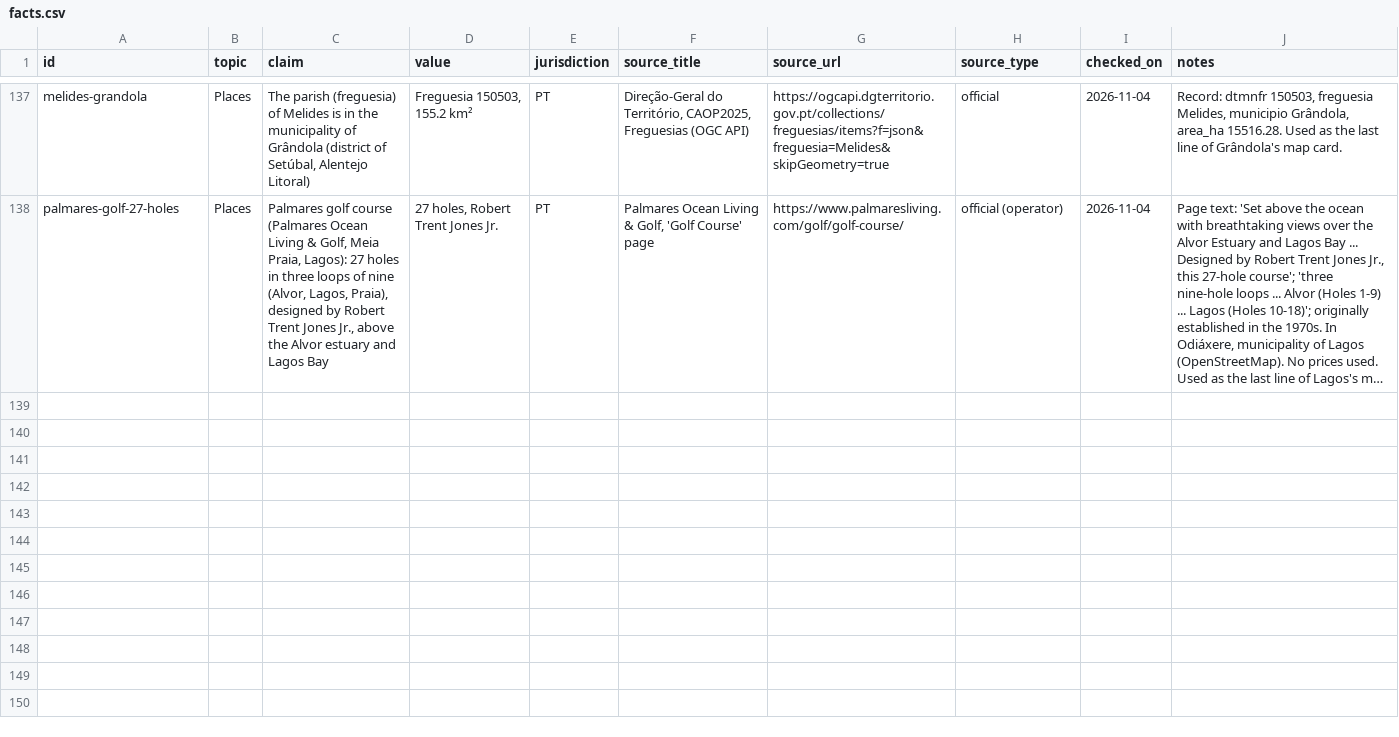
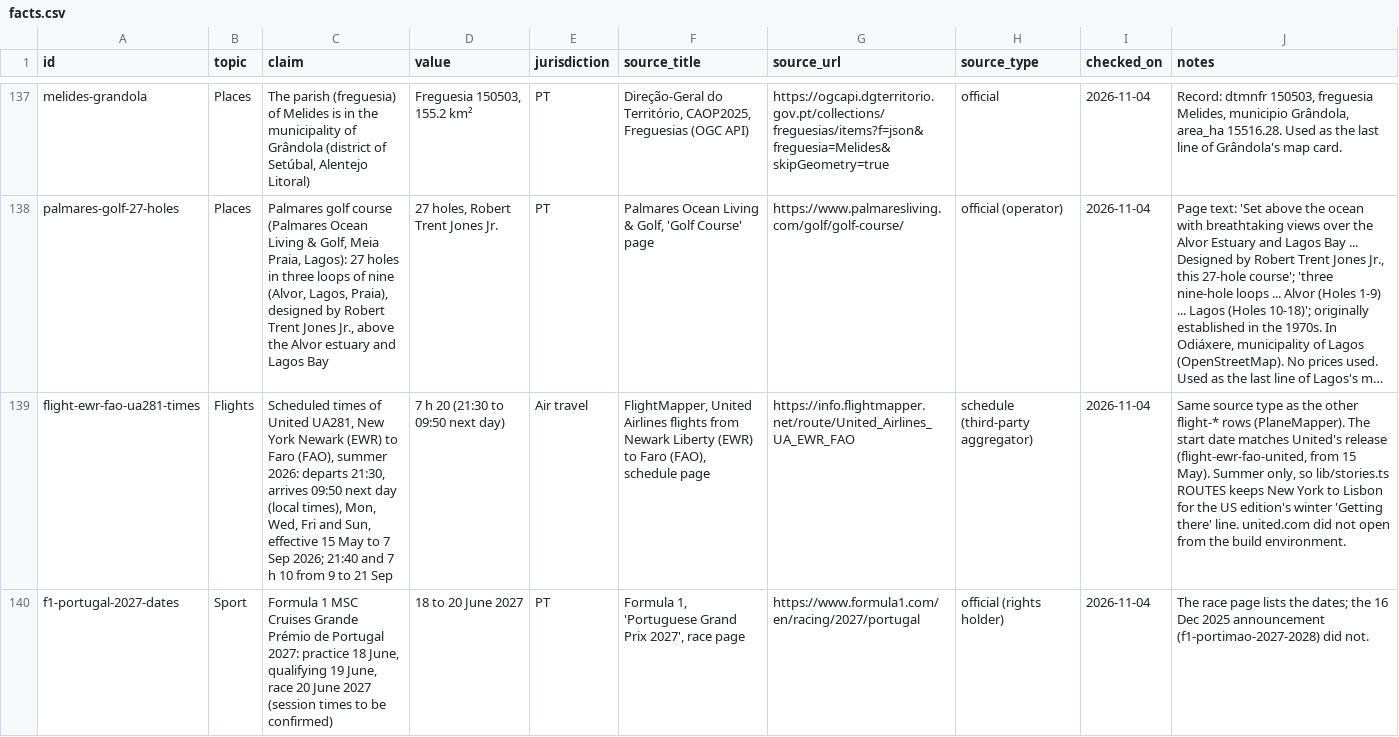
Before and after one commit to danielvasconceloscardoso-tech/imoveis-portugal, a CSV file: content/facts/facts.csv, drawn as a sheet; only a part is shown, gaps mark what is left out; long unchanged cells end in …; the diff covers the shown part only; the diff names each change by its address in the sheet, - before the commit and + after, or states it on an @@ line.

```diff
--- a/content/facts/facts.csv
+++ b/content/facts/facts.csv
+row 139: flight-ewr-fao-ua281-times | Flights | Scheduled times of United UA281, New York Newark (EWR) to Faro (FAO), summer 2026: departs 21:30, arrives 09:50 next day (local times), Mon, Wed, Fri and Sun, effective 15 May to 7 Sep 2026; 21:40 and 7 h 10 from 9 to 21 Sep | 7 h 20 (21:30 to 09:50 next day) | Air travel | FlightMapper, United Airlines flights from Newark Liberty (EWR) to Faro (FAO), schedule page | https://info.flightmapper.net/route/United_Airlines_UA_EWR_FAO | schedule (third-party aggregator) | 2026-11-04 | Same source type as the other flight-* rows (PlaneMapper). The start date matches United's release (flight-ewr-fao-united, from 15 May). Summer only, so lib/stories.ts ROUTES keeps New York to Lisbon for the US edition's winter 'Getting there' line. united.com did not open from the build environment.
+row 140: f1-portugal-2027-dates | Sport | Formula 1 MSC Cruises Grande Prémio de Portugal 2027: practice 18 June, qualifying 19 June, race 20 June 2027 (session times to be confirmed) | 18 to 20 June 2027 | PT | Formula 1, 'Portuguese Grand Prix 2027', race page | https://www.formula1.com/en/racing/2027/portugal | official (rights holder) | 2026-11-04 | The race page lists the dates; the 16 Dec 2025 announcement (f1-portimao-2027-2028) did not.
```
Also changed, not shown: 2 added rows elsewhere in this file, 12 other files.
